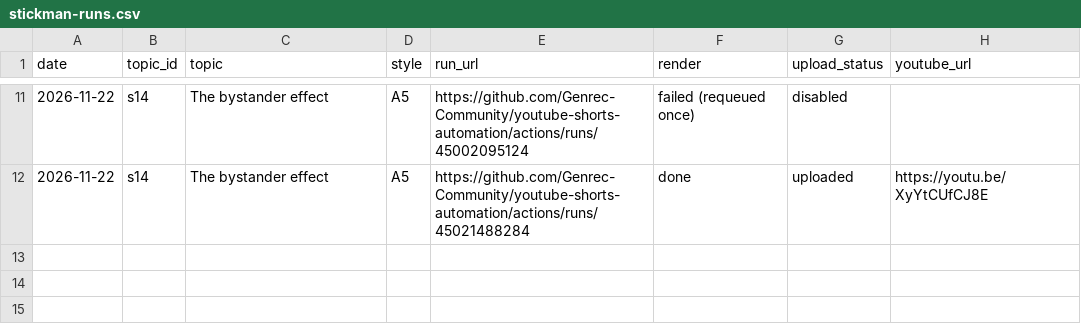
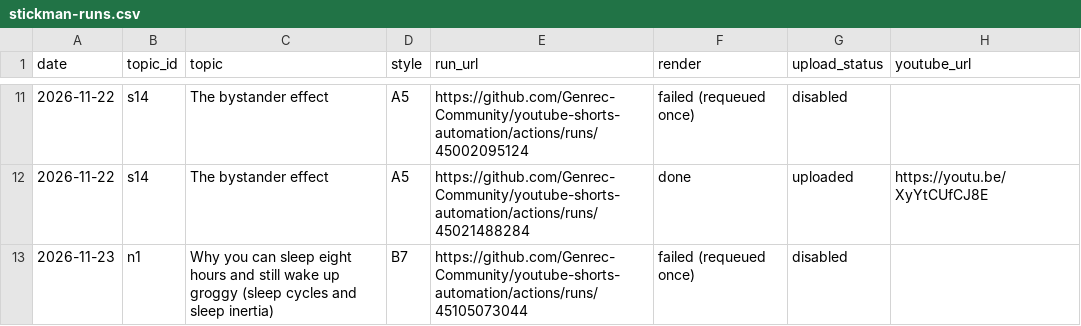
Before and after one commit to Genrec-Community/youtube-shorts-automation, a CSV file: state/stickman-runs.csv, drawn as a sheet; only a part is shown, gaps mark what is left out.

```diff
--- a/state/stickman-runs.csv
+++ b/state/stickman-runs.csv
@@ -12 +12,2 @@ date,topic_id,topic,style,run_url,render,upload_status,youtube_url
 2026-11-22,s14,The bystander effect,A5,https://github.com/Genrec-Community/youtube-shorts-automation/actions/runs/45021488284,done,uploaded,https://youtu.be/XyYtCUfCJ8E
+2026-11-23,n1,Why you can sleep eight hours and still wake up groggy (sleep cycles and sleep inertia),B7,https://github.com/Genrec-Community/youtube-shorts-automation/actions/runs/45105073044,failed (requeued once),disabled,
```
Also changed, not shown: stickman-topics.csv.
